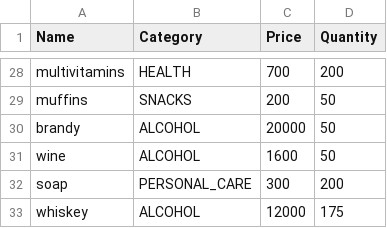
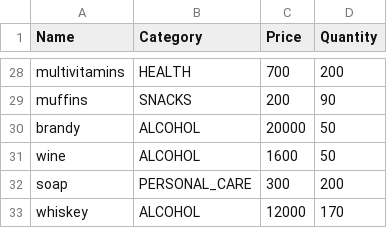
Before and after one commit to Emmaibe/convenience-store, a CSV file: target/classes/Stock.csv, drawn as a sheet; only a part is shown, gaps mark what is left out; the diff covers the shown part only; the diff names each change by its address in the sheet, - before the commit and + after, or states it on an @@ line.

```diff
--- a/target/classes/Stock.csv
+++ b/target/classes/Stock.csv
-D29 (Quantity): 50
+D29 (Quantity): 90
-D33 (Quantity): 175
+D33 (Quantity): 170
```
Also changed, not shown: 19 edited cells elsewhere in this file, 2 other files.
